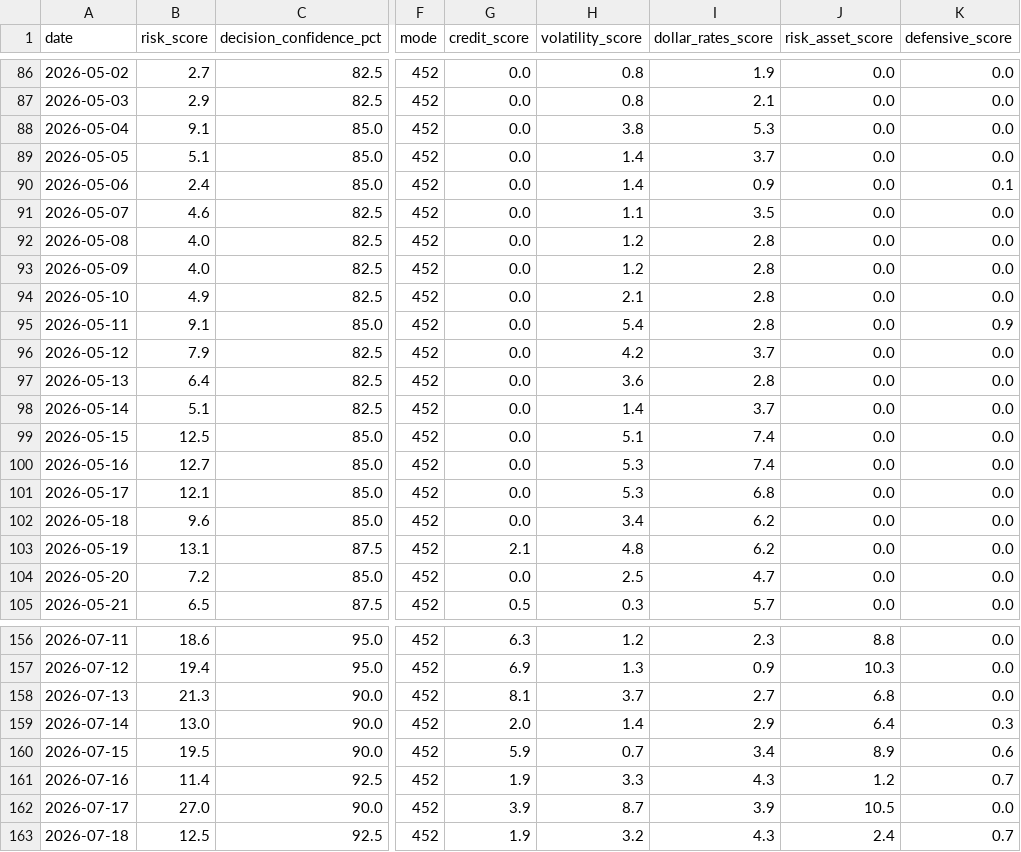
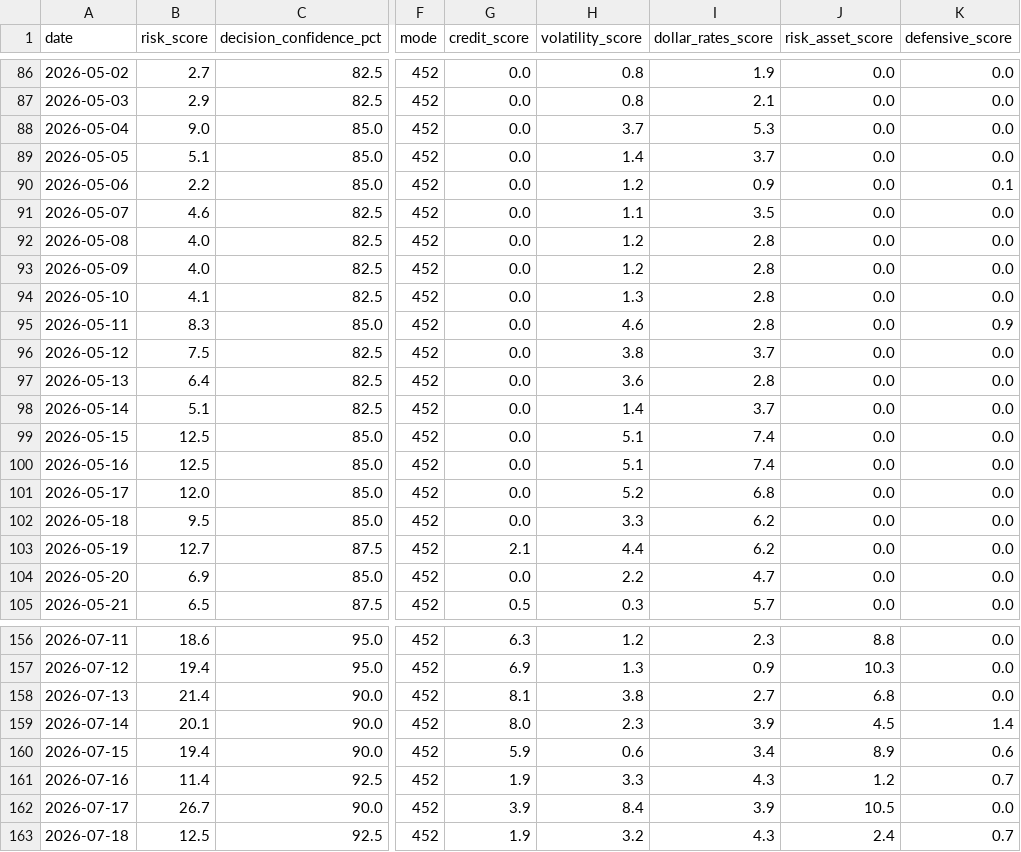
Before and after one commit to stutjeff/pios-capital-flow-engine, a CSV file: data/risk_state_history_180d.csv, drawn as a sheet; only a part is shown, gaps mark what is left out; the diff covers the shown part only; the diff names each change by its address in the sheet, - before the commit and + after, or states it on an @@ line.

```diff
--- a/data/risk_state_history_180d.csv
+++ b/data/risk_state_history_180d.csv
-B88 (risk_score): 9.1
+B88 (risk_score): 9.0
-H88 (volatility_score): 3.8
+H88 (volatility_score): 3.7
-B90 (risk_score): 2.4
+B90 (risk_score): 2.2
-H90 (volatility_score): 1.4
+H90 (volatility_score): 1.2
-B94 (risk_score): 4.9
+B94 (risk_score): 4.1
-H94 (volatility_score): 2.1
+H94 (volatility_score): 1.3
-B95 (risk_score): 9.1
+B95 (risk_score): 8.3
-H95 (volatility_score): 5.4
+H95 (volatility_score): 4.6
-B96 (risk_score): 7.9
+B96 (risk_score): 7.5
-H96 (volatility_score): 4.2
+H96 (volatility_score): 3.8
-B100 (risk_score): 12.7
+B100 (risk_score): 12.5
-H100 (volatility_score): 5.3
+H100 (volatility_score): 5.1
-B101 (risk_score): 12.1
+B101 (risk_score): 12.0
-H101 (volatility_score): 5.3
+H101 (volatility_score): 5.2
-B102 (risk_score): 9.6
+B102 (risk_score): 9.5
-H102 (volatility_score): 3.4
+H102 (volatility_score): 3.3
-B103 (risk_score): 13.1
+B103 (risk_score): 12.7
-H103 (volatility_score): 4.8
+H103 (volatility_score): 4.4
-B104 (risk_score): 7.2
+B104 (risk_score): 6.9
-H104 (volatility_score): 2.5
+H104 (volatility_score): 2.2
-B158 (risk_score): 21.3
+B158 (risk_score): 21.4
-H158 (volatility_score): 3.7
+H158 (volatility_score): 3.8
-B159 (risk_score): 13.0
+B159 (risk_score): 20.1
-G159 (credit_score): 2.0
+G159 (credit_score): 8.0
-H159 (volatility_score): 1.4
+H159 (volatility_score): 2.3
-I159 (dollar_rates_score): 2.9
+I159 (dollar_rates_score): 3.9
-J159 (risk_asset_score): 6.4
+J159 (risk_asset_score): 4.5
-K159 (defensive_score): 0.3
+K159 (defensive_score): 1.4
-B160 (risk_score): 19.5
+B160 (risk_score): 19.4
-H160 (volatility_score): 0.7
+H160 (volatility_score): 0.6
-B162 (risk_score): 27.0
+B162 (risk_score): 26.7
-H162 (volatility_score): 8.7
+H162 (volatility_score): 8.4
```
Also changed, not shown: 1 added row and 70 edited cells elsewhere in this file, data/capital_flow_timeseries_180d.csv, data/factor_analysis.csv, 3 other files.
